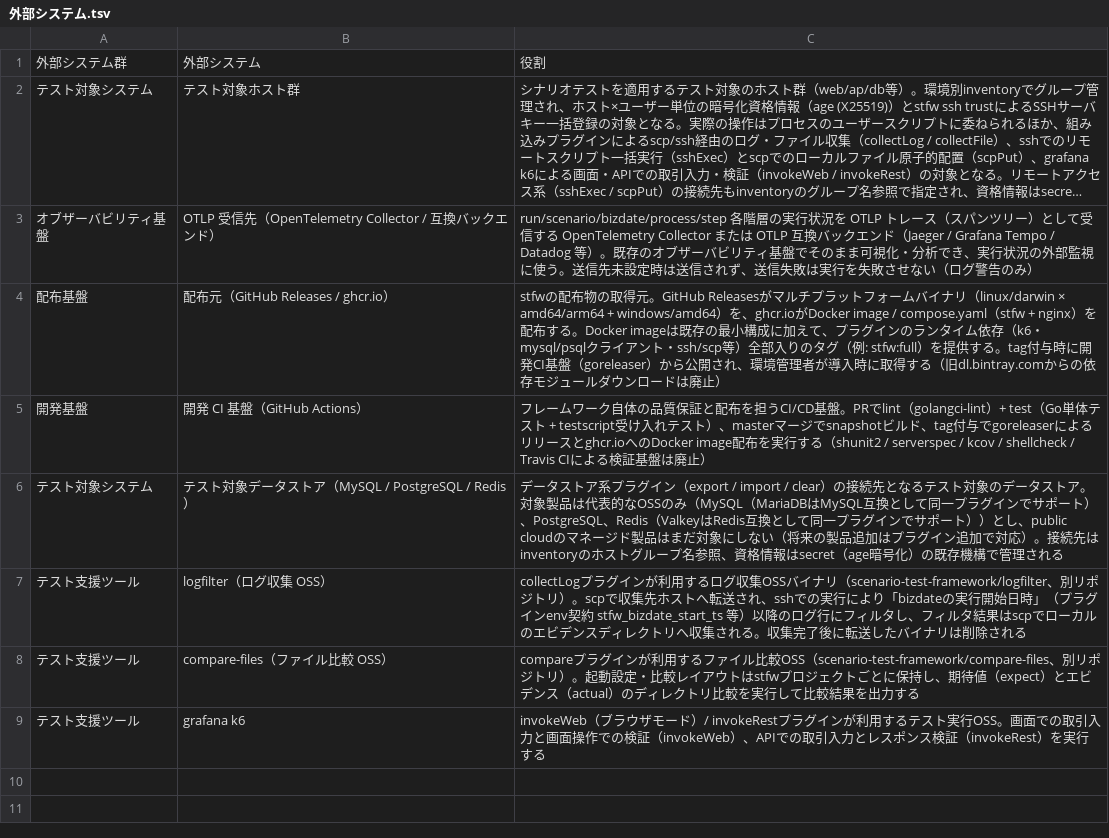
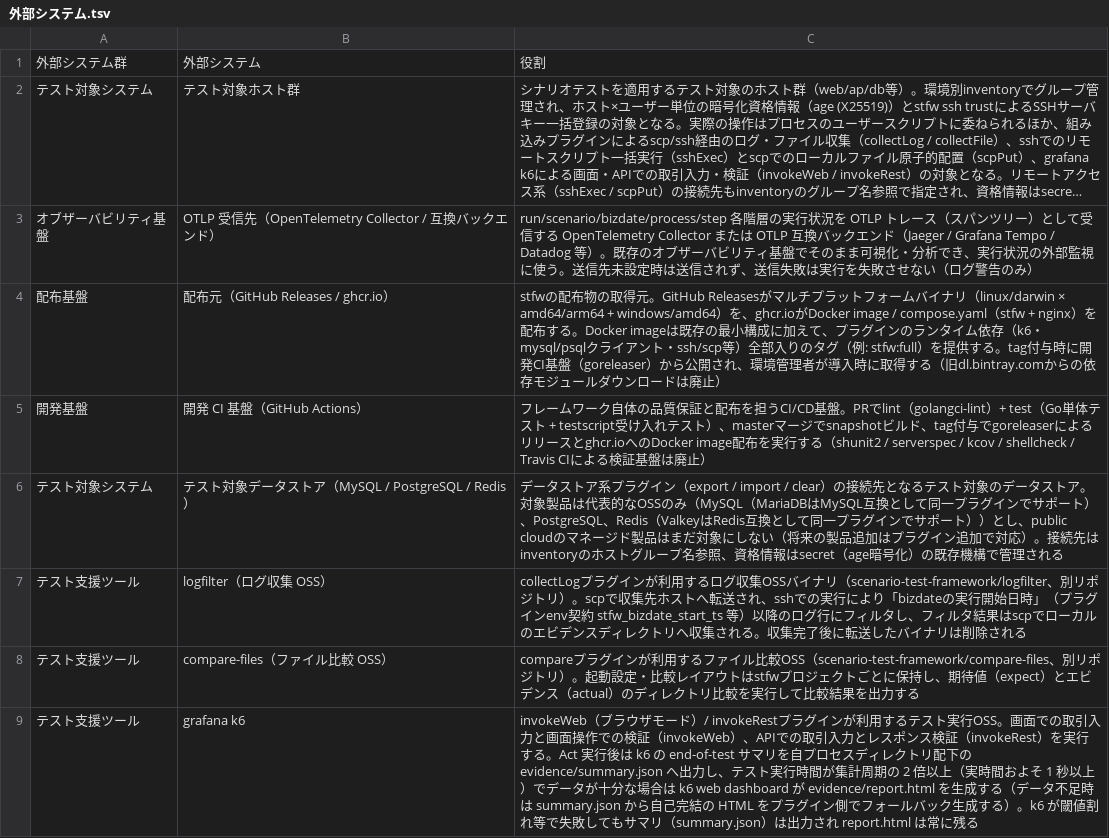
Before and after one commit to scenario-test-framework/stfw, a TSV file: docs/rdra/latest/外部システム.tsv, drawn as a sheet; long unchanged cells end in ….

```diff
--- a/docs/rdra/latest/外部システム.tsv
+++ b/docs/rdra/latest/外部システム.tsv
@@ -8,2 +8,2 @@
 テスト支援ツール	compare-files（ファイル比較 OSS）	compareプラグインが利用するファイル比較OSS（scenario-test-framework/compare-files、別リポジトリ）。起動設定・比較レイアウトはstfwプロジェクトごとに保持し、期待値（expect）とエビデンス（actual）のディレクトリ比較を実行して比較結果を出力する
-テスト支援ツール	grafana k6	invokeWeb（ブラウザモード）/ invokeRestプラグインが利用するテスト実行OSS。画面での取引入力と画面操作での検証（invokeWeb）、APIでの取引入力とレスポンス検証（invokeRest）を実行する
+テスト支援ツール	grafana k6	invokeWeb（ブラウザモード）/ invokeRestプラグインが利用するテスト実行OSS。画面での取引入力と画面操作での検証（invokeWeb）、APIでの取引入力とレスポンス検証（invokeRest）を実行する。Act 実行後は k6 の end-of-test サマリを自プロセスディレクトリ配下の evidence/summary.json へ出力し、テスト実行時間が集計周期の 2 倍以上（実時間およそ 1 秒以上）でデータが十分な場合は k6 web dashboard が evidence/report.html を生成する（データ不足時は summary.json から自己完結の HTML をプラグイン側でフォールバック生成する）。k6 が閾値割れ等で失敗してもサマリ（summary.json）は出力され report.html は常に残る
```
Also changed, not shown: docs/rdra/latest/バリエーション.tsv, docs/rdra/latest/情報.tsv, 22 other files.
